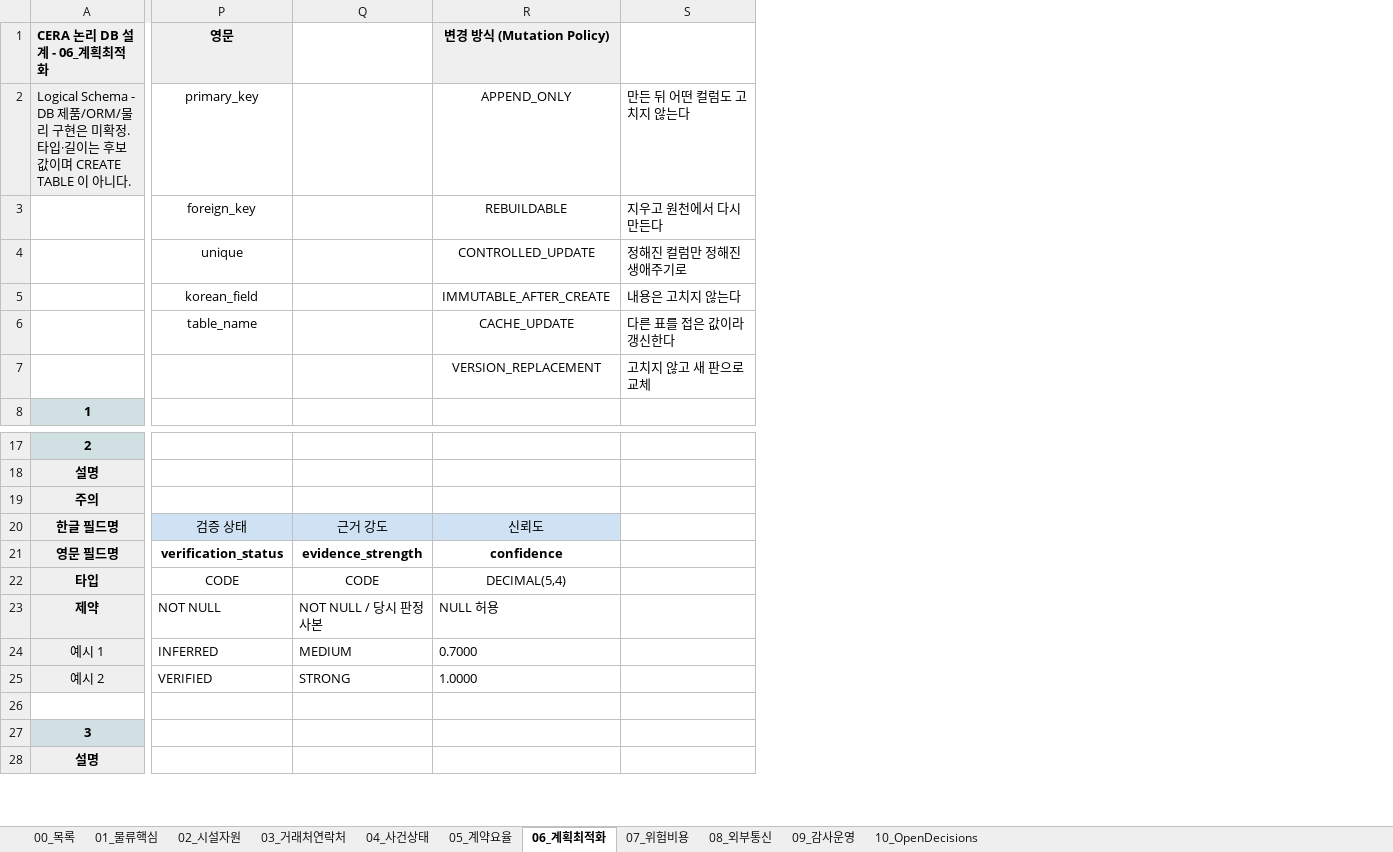
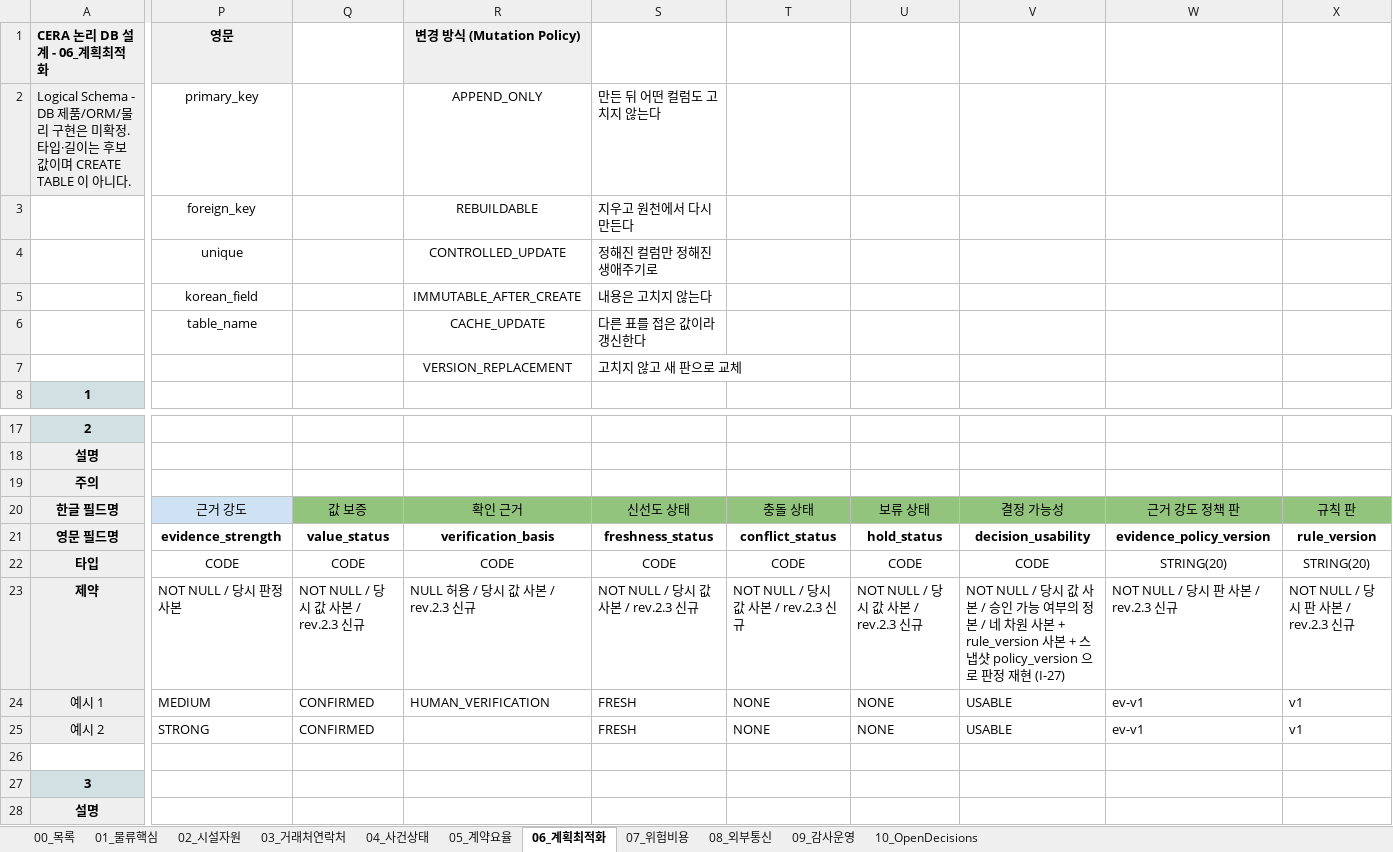
Before and after one commit to dong3114/container-exception, an Excel workbook: docs/22_cera-logical-data-model.xlsx, sheet 06_계획최적화, drawn as a sheet; only a part is shown, gaps mark what is left out; values as stored, in another font and other column widths than the file's, no borders; removed rows and columns are numbered as before the commit, all else as after; the diff covers the shown part only; the diff names each change by its address in the sheet, - before the commit and + after, or states it on an @@ line.

Commit message:
docs: align CERA logical model with event-state rules (T-081)
승인된 Event/State 규칙(docs/05 · docs/20 A그룹 · ADR-019·020·028 ·
승인된 docs/21)이 docs/22 논리 모델에서 빠져 있던 부분을 복구한다.
새 제품 설계 없음. docs/21 변경 없음.

docs/22 rev.2.3
- 사람 확인·정정 사건: event_class · verification_action ·
  verification_method + 새 표 event_verification_target
  (한 확인 = 한 현재 사실 좌표, I-26)
- 검증기 신뢰도 input_confidence_level/reasons (input_quality 와 다른 축)
- 출처 3축 통일(사용자 결정 C): source_type 7값 · source_role ·
  extraction_method, source_id 추가. Q-46 은 OPEN 유지
- event_type · schema_version · correlation_id · payload ·
  idempotency_key(적용 범위·주장 위치 포함) 추가
- canonical_fact 상태 차원 복구(ADR-020): value_status · freshness ·
  conflict · hold · decision_usability + verification_basis,
  의미 없던 confidence 제거
- planning_snapshot_fact 에 상태 차원·판 동결 (I-12 확장, I-27)
- extraction 에 schema_version · input_hash · validator_result
- docs/05 4.2 Event 필드 29개 대응표(누락 0건)

MVP 52 · Next 1 · MVP 에서 만들지 않음 2 = 55,
작업표 블록 53 · 컬럼 586, 흐름 검증 47개 PASS.
주변 문서(docs/05·15·README·AGENTS)와 작업 관리 문서 동기화.

```diff
--- a/docs/22_cera-logical-data-model.xlsx (sheet 06_계획최적화)
+++ b/docs/22_cera-logical-data-model.xlsx (sheet 06_계획최적화)
-column Q, rows 20-25: 근거 강도 | evidence_strength | CODE | NOT NULL / 당시 판정 사본 | MEDIUM | STRONG
+column Q, rows 20-25: 값 보증 | value_status | CODE | NOT NULL / 당시 값 사본 / rev.2.3 신규 | CONFIRMED | CONFIRMED
+column T, rows 20-25: 충돌 상태 | conflict_status | CODE | NOT NULL / 당시 값 사본 / rev.2.3 신규 | NONE | NONE
+column U, rows 20-25: 보류 상태 | hold_status | CODE | NOT NULL / 당시 값 사본 / rev.2.3 신규 | NONE | NONE
+column V, rows 20-25: 결정 가능성 | decision_usability | CODE | NOT NULL / 당시 값 사본 / 승인 가능 여부의 정본 / 네 차원 사본 + rule_version 사본 + 스냅샷 policy_version 으로 판정 재현 (I-27) | USABLE | USABLE
+column W, rows 20-25: 근거 강도 정책 판 | evidence_policy_version | STRING(20) | NOT NULL / 당시 판 사본 / rev.2.3 신규 | ev-v1 | ev-v1
+column X, rows 20-25: 규칙 판 | rule_version | STRING(20) | NOT NULL / 당시 판 사본 / rev.2.3 신규 | v1 | v1
-P20: 검증 상태
+P20: 근거 강도
-R20: 신뢰도
+R20: 확인 근거
-R20 fill: #CFE2F3
+R20 fill: #93C47D
-S20: (empty)
+S20: 신선도 상태
-S20 fill: none
+S20 fill: #93C47D
-P21: verification_status
+P21: evidence_strength
-R21: confidence
+R21: verification_basis
-S21: (empty)
+S21: freshness_status
-R22: DECIMAL(5,4)
+R22: CODE
-S22: (empty)
+S22: CODE
-P23: NOT NULL
+P23: NOT NULL / 당시 판정 사본
-R23: NULL 허용
+R23: NULL 허용 / 당시 값 사본 / rev.2.3 신규
-S23: (empty)
+S23: NOT NULL / 당시 값 사본 / rev.2.3 신규
-P24: INFERRED
+P24: MEDIUM
-R24: 0.7000
+R24: HUMAN_VERIFICATION
-S24:S25: (empty)
+S24:S25: FRESH
-P25: VERIFIED
+P25: STRONG
-R25: 1.0000
+R25: (empty)
```
Also changed, not shown: 3 added columns and 1 edited cell elsewhere in this sheet, sheet 04_사건상태, sheet 10_OpenDecisions, sheet 08_외부통신, sheet 00_목록, 8 other files.
